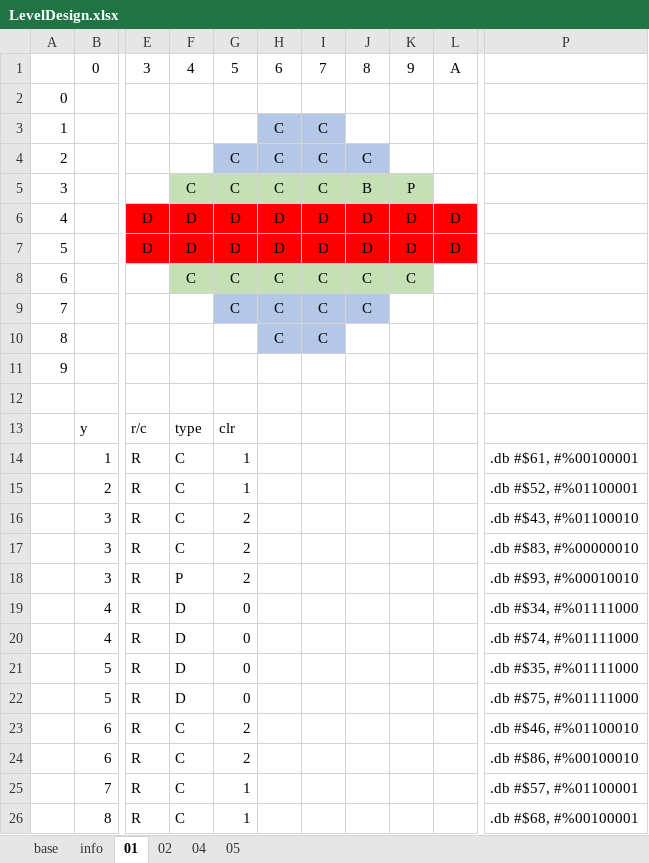
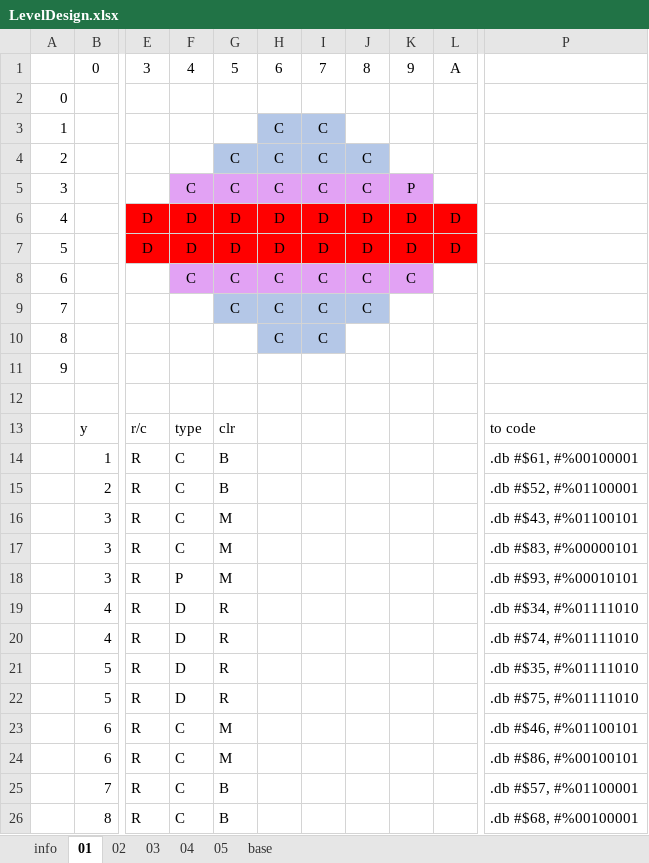
Before and after one commit to kevin-toscani/crillion-nes, an Excel workbook: ext_assets/LevelDesign.xlsx, sheet 01, drawn as a sheet; only a part is shown, gaps mark what is left out; values as stored, in another font and other column widths than the file's, no borders; the diff names each change by its address in the sheet, - before the commit and + after, or states it on an @@ line.

```diff
--- a/ext_assets/LevelDesign.xlsx (sheet 01)
+++ b/ext_assets/LevelDesign.xlsx (sheet 01)
+sheet tab: 03
@@ sheet tab order changed: info | 01 | 02 | 03 | 04 | 05 | base @@
-F5:K5 fill: #C5E0B4
+F5:K5 fill: #E2A2F4
-J5: B
+J5: C
-F8:K8 fill: #C5E0B4
+F8:K8 fill: #E2A2F4
-P13: (empty)
+P13: to code
-G14:G15: 1
+G14:G15: B
-G16:G18: 2
+G16:G18: M
-P16: .db #$43, #%01100010
+P16: .db #$43, #%01100101
-P17: .db #$83, #%00000010
+P17: .db #$83, #%00000101
-P18: .db #$93, #%00010010
+P18: .db #$93, #%00010101
-G19:G22: 0
+G19:G22: R
-P19: .db #$34, #%01111000
+P19: .db #$34, #%01111010
-P20: .db #$74, #%01111000
+P20: .db #$74, #%01111010
-P21: .db #$35, #%01111000
+P21: .db #$35, #%01111010
-P22: .db #$75, #%01111000
+P22: .db #$75, #%01111010
-G23:G24: 2
+G23:G24: M
-P23: .db #$46, #%01100010
+P23: .db #$46, #%01100101
-P24: .db #$86, #%00100010
+P24: .db #$86, #%00100101
-G25:G26: 1
+G25:G26: B
```
Also changed, not shown: sheet 02, sheet info, sheet base, formulas that keep their value, hidden cells, 1 other file.
